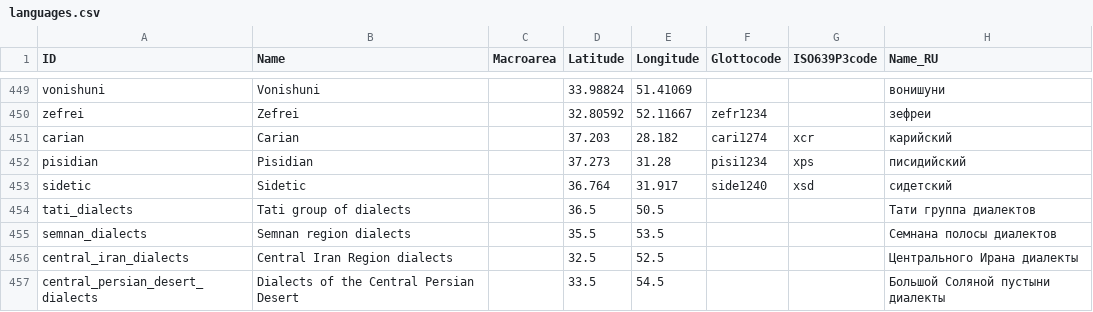
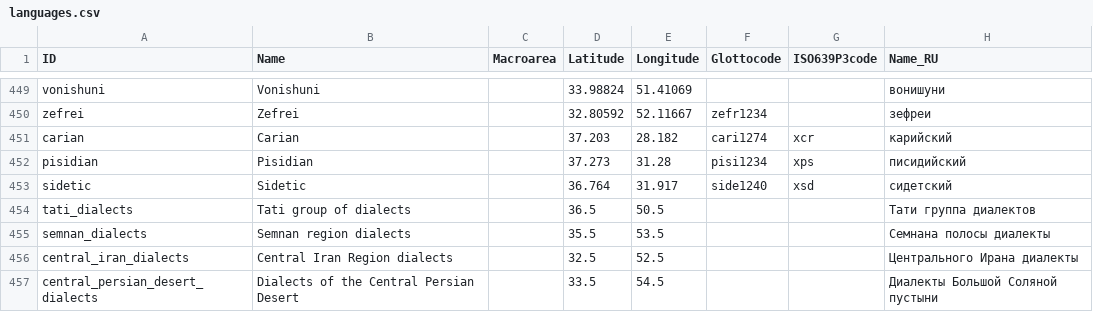
Before and after one commit to Jazyki-Mira/langworld_db_data, a CSV file: data/cldf/languages.csv, drawn as a sheet; only a part is shown, gaps mark what is left out.

```diff
--- a/data/cldf/languages.csv
+++ b/data/cldf/languages.csv
@@ -454,4 +454,4 @@ sidetic,Sidetic,,36.764,31.917,side1240,xsd,сидетский
 tati_dialects,Tati group of dialects,,36.5,50.5,,,Тати группа диалектов
-semnan_dialects,Semnan region dialects,,35.5,53.5,,,Семнана полосы диалектов
+semnan_dialects,Semnan region dialects,,35.5,53.5,,,Семнана полосы диалекты
 central_iran_dialects,Central Iran Region dialects,,32.5,52.5,,,Центрального Ирана диалекты
-central_persian_desert_dialects,Dialects of the Central Persian Desert,,33.5,54.5,,,Большой Соляной пустыни диалекты
+central_persian_desert_dialects,Dialects of the Central Persian Desert,,33.5,54.5,,,Диалекты Большой Соляной пустыни
```
Also changed, not shown: data/inventories/doculects.csv, 2 other files.
